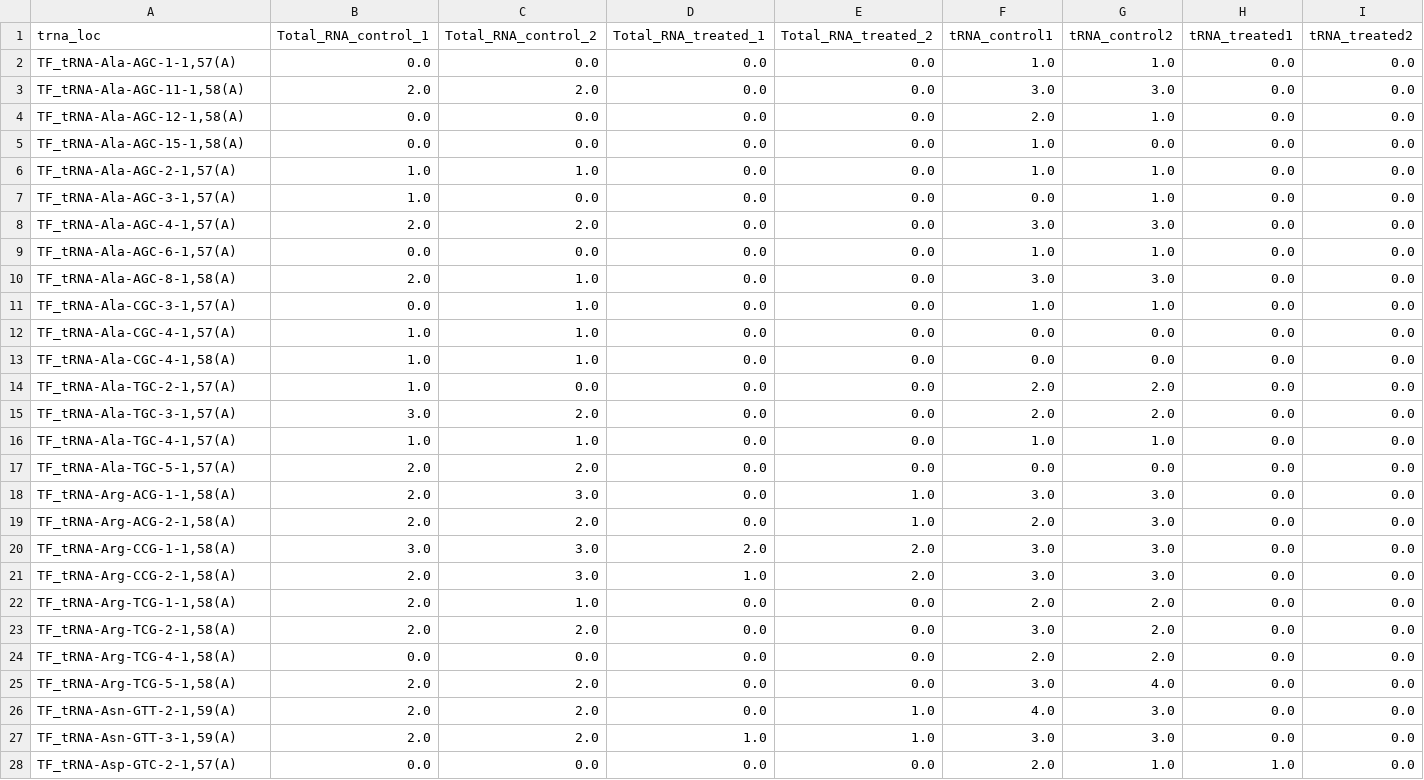
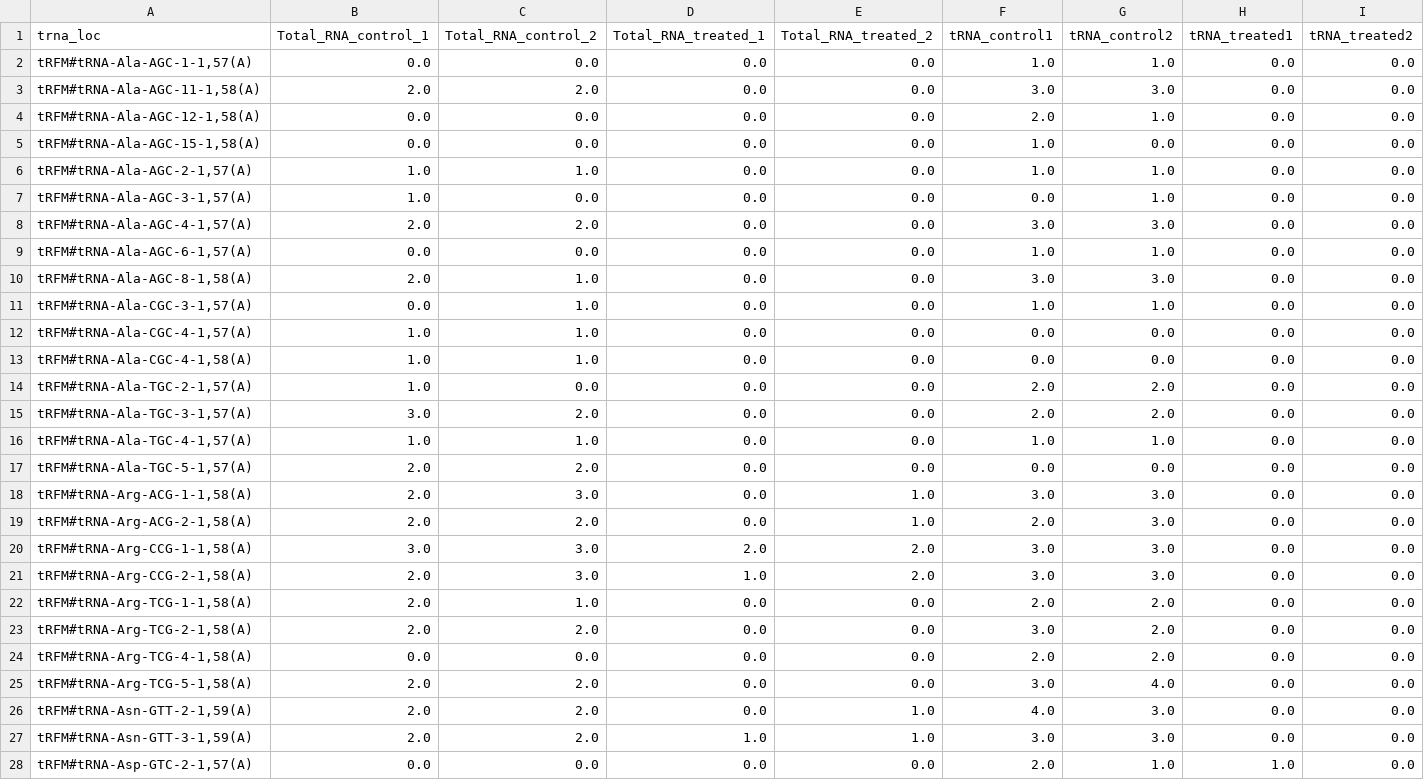
Before and after one commit to hqyone/tRNAExplorer, a TSV file: visualization/output/A57_unireads.tsv, drawn as a sheet; only a part is shown; the diff covers the shown part only.

```diff
--- a/visualization/output/A57_unireads.tsv
+++ b/visualization/output/A57_unireads.tsv
@@ -1,28 +1,28 @@
 trna_loc	Total_RNA_control_1	Total_RNA_control_2	Total_RNA_treated_1	Total_RNA_treated_2	tRNA_control1	tRNA_control2	tRNA_treated1	tRNA_treated2
-TF_tRNA-Ala-AGC-1-1,57(A)	0.0	0.0	0.0	0.0	1.0	1.0	0.0	0.0
-TF_tRNA-Ala-AGC-11-1,58(A)	2.0	2.0	0.0	0.0	3.0	3.0	0.0	0.0
-TF_tRNA-Ala-AGC-12-1,58(A)	0.0	0.0	0.0	0.0	2.0	1.0	0.0	0.0
-TF_tRNA-Ala-AGC-15-1,58(A)	0.0	0.0	0.0	0.0	1.0	0.0	0.0	0.0
-TF_tRNA-Ala-AGC-2-1,57(A)	1.0	1.0	0.0	0.0	1.0	1.0	0.0	0.0
-TF_tRNA-Ala-AGC-3-1,57(A)	1.0	0.0	0.0	0.0	0.0	1.0	0.0	0.0
-TF_tRNA-Ala-AGC-4-1,57(A)	2.0	2.0	0.0	0.0	3.0	3.0	0.0	0.0
-TF_tRNA-Ala-AGC-6-1,57(A)	0.0	0.0	0.0	0.0	1.0	1.0	0.0	0.0
-TF_tRNA-Ala-AGC-8-1,58(A)	2.0	1.0	0.0	0.0	3.0	3.0	0.0	0.0
-TF_tRNA-Ala-CGC-3-1,57(A)	0.0	1.0	0.0	0.0	1.0	1.0	0.0	0.0
-TF_tRNA-Ala-CGC-4-1,57(A)	1.0	1.0	0.0	0.0	0.0	0.0	0.0	0.0
-TF_tRNA-Ala-CGC-4-1,58(A)	1.0	1.0	0.0	0.0	0.0	0.0	0.0	0.0
-TF_tRNA-Ala-TGC-2-1,57(A)	1.0	0.0	0.0	0.0	2.0	2.0	0.0	0.0
-TF_tRNA-Ala-TGC-3-1,57(A)	3.0	2.0	0.0	0.0	2.0	2.0	0.0	0.0
-TF_tRNA-Ala-TGC-4-1,57(A)	1.0	1.0	0.0	0.0	1.0	1.0	0.0	0.0
-TF_tRNA-Ala-TGC-5-1,57(A)	2.0	2.0	0.0	0.0	0.0	0.0	0.0	0.0
-TF_tRNA-Arg-ACG-1-1,58(A)	2.0	3.0	0.0	1.0	3.0	3.0	0.0	0.0
-TF_tRNA-Arg-ACG-2-1,58(A)	2.0	2.0	0.0	1.0	2.0	3.0	0.0	0.0
-TF_tRNA-Arg-CCG-1-1,58(A)	3.0	3.0	2.0	2.0	3.0	3.0	0.0	0.0
-TF_tRNA-Arg-CCG-2-1,58(A)	2.0	3.0	1.0	2.0	3.0	3.0	0.0	0.0
-TF_tRNA-Arg-TCG-1-1,58(A)	2.0	1.0	0.0	0.0	2.0	2.0	0.0	0.0
-TF_tRNA-Arg-TCG-2-1,58(A)	2.0	2.0	0.0	0.0	3.0	2.0	0.0	0.0
-TF_tRNA-Arg-TCG-4-1,58(A)	0.0	0.0	0.0	0.0	2.0	2.0	0.0	0.0
-TF_tRNA-Arg-TCG-5-1,58(A)	2.0	2.0	0.0	0.0	3.0	4.0	0.0	0.0
-TF_tRNA-Asn-GTT-2-1,59(A)	2.0	2.0	0.0	1.0	4.0	3.0	0.0	0.0
-TF_tRNA-Asn-GTT-3-1,59(A)	2.0	2.0	1.0	1.0	3.0	3.0	0.0	0.0
-TF_tRNA-Asp-GTC-2-1,57(A)	0.0	0.0	0.0	0.0	2.0	1.0	1.0	0.0
+tRFM#tRNA-Ala-AGC-1-1,57(A)	0.0	0.0	0.0	0.0	1.0	1.0	0.0	0.0
+tRFM#tRNA-Ala-AGC-11-1,58(A)	2.0	2.0	0.0	0.0	3.0	3.0	0.0	0.0
+tRFM#tRNA-Ala-AGC-12-1,58(A)	0.0	0.0	0.0	0.0	2.0	1.0	0.0	0.0
+tRFM#tRNA-Ala-AGC-15-1,58(A)	0.0	0.0	0.0	0.0	1.0	0.0	0.0	0.0
+tRFM#tRNA-Ala-AGC-2-1,57(A)	1.0	1.0	0.0	0.0	1.0	1.0	0.0	0.0
+tRFM#tRNA-Ala-AGC-3-1,57(A)	1.0	0.0	0.0	0.0	0.0	1.0	0.0	0.0
+tRFM#tRNA-Ala-AGC-4-1,57(A)	2.0	2.0	0.0	0.0	3.0	3.0	0.0	0.0
+tRFM#tRNA-Ala-AGC-6-1,57(A)	0.0	0.0	0.0	0.0	1.0	1.0	0.0	0.0
+tRFM#tRNA-Ala-AGC-8-1,58(A)	2.0	1.0	0.0	0.0	3.0	3.0	0.0	0.0
+tRFM#tRNA-Ala-CGC-3-1,57(A)	0.0	1.0	0.0	0.0	1.0	1.0	0.0	0.0
+tRFM#tRNA-Ala-CGC-4-1,57(A)	1.0	1.0	0.0	0.0	0.0	0.0	0.0	0.0
+tRFM#tRNA-Ala-CGC-4-1,58(A)	1.0	1.0	0.0	0.0	0.0	0.0	0.0	0.0
+tRFM#tRNA-Ala-TGC-2-1,57(A)	1.0	0.0	0.0	0.0	2.0	2.0	0.0	0.0
+tRFM#tRNA-Ala-TGC-3-1,57(A)	3.0	2.0	0.0	0.0	2.0	2.0	0.0	0.0
+tRFM#tRNA-Ala-TGC-4-1,57(A)	1.0	1.0	0.0	0.0	1.0	1.0	0.0	0.0
+tRFM#tRNA-Ala-TGC-5-1,57(A)	2.0	2.0	0.0	0.0	0.0	0.0	0.0	0.0
+tRFM#tRNA-Arg-ACG-1-1,58(A)	2.0	3.0	0.0	1.0	3.0	3.0	0.0	0.0
+tRFM#tRNA-Arg-ACG-2-1,58(A)	2.0	2.0	0.0	1.0	2.0	3.0	0.0	0.0
+tRFM#tRNA-Arg-CCG-1-1,58(A)	3.0	3.0	2.0	2.0	3.0	3.0	0.0	0.0
+tRFM#tRNA-Arg-CCG-2-1,58(A)	2.0	3.0	1.0	2.0	3.0	3.0	0.0	0.0
+tRFM#tRNA-Arg-TCG-1-1,58(A)	2.0	1.0	0.0	0.0	2.0	2.0	0.0	0.0
+tRFM#tRNA-Arg-TCG-2-1,58(A)	2.0	2.0	0.0	0.0	3.0	2.0	0.0	0.0
+tRFM#tRNA-Arg-TCG-4-1,58(A)	0.0	0.0	0.0	0.0	2.0	2.0	0.0	0.0
+tRFM#tRNA-Arg-TCG-5-1,58(A)	2.0	2.0	0.0	0.0	3.0	4.0	0.0	0.0
+tRFM#tRNA-Asn-GTT-2-1,59(A)	2.0	2.0	0.0	1.0	4.0	3.0	0.0	0.0
+tRFM#tRNA-Asn-GTT-3-1,59(A)	2.0	2.0	1.0	1.0	3.0	3.0	0.0	0.0
+tRFM#tRNA-Asp-GTC-2-1,57(A)	0.0	0.0	0.0	0.0	2.0	1.0	1.0	0.0
```
Also changed, not shown: 51 edited cells elsewhere in this file, visualization/output/A57_ratio.tsv, visualization/output/family_mut.tsv, 20 other files.
